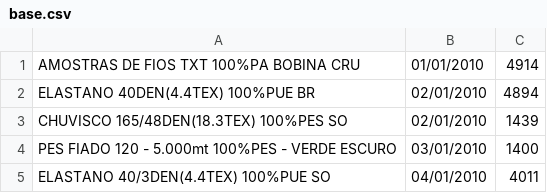
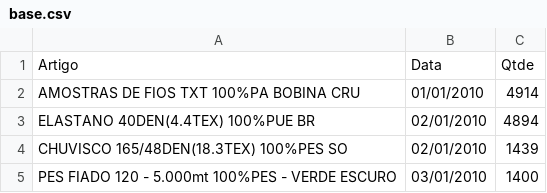
Before and after one commit to jucabnu/artigo_pos, a CSV file: base.csv, drawn as a sheet; only a part is shown; the shorter side is filled out with more unchanged rows; the diff names each change by its address in the sheet, - before the commit and + after, or states it on an @@ line.

Commit message:
Update base.csv

```diff
--- a/base.csv
+++ b/base.csv
+row 1: Artigo | Data | Qtde
```
